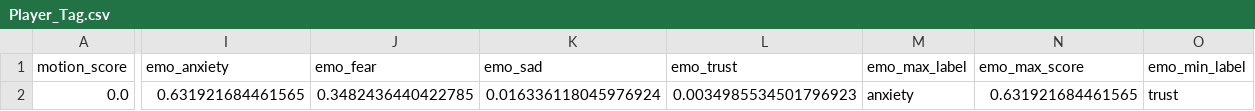
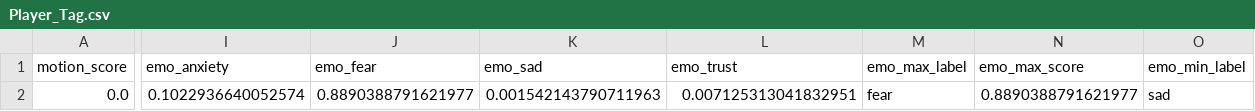
Before and after one commit to and12cant-ctrl/Music_Map_Exp, a CSV file: MusicData/CSV/Hint/Player_Tag.csv, drawn as a sheet; only a part is shown, gaps mark what is left out; the diff covers the shown part only; the diff names each change by its address in the sheet, - before the commit and + after, or states it on an @@ line.

```diff
--- a/MusicData/CSV/Hint/Player_Tag.csv
+++ b/MusicData/CSV/Hint/Player_Tag.csv
-I2 (emo_anxiety): 0.631921684461565
+I2 (emo_anxiety): 0.1022936640052574
-J2 (emo_fear): 0.3482436440422785
+J2 (emo_fear): 0.8890388791621977
-K2 (emo_sad): 0.016336118045976924
+K2 (emo_sad): 0.001542143790711963
-L2 (emo_trust): 0.0034985534501796923
+L2 (emo_trust): 0.007125313041832951
-M2 (emo_max_label): anxiety
+M2 (emo_max_label): fear
-N2 (emo_max_score): 0.631921684461565
+N2 (emo_max_score): 0.8890388791621977
-O2 (emo_min_label): trust
+O2 (emo_min_label): sad
```
Also changed, not shown: 1 edited cell elsewhere in this file, MusicData/CSV/Hint/Player_Extract.csv, 27 other files.
